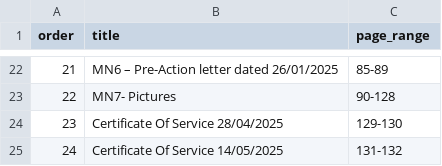
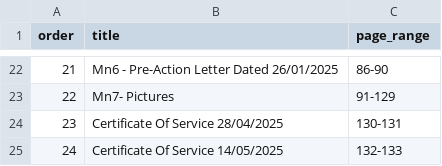
Before and after one commit to KishanThorat111/court_bundle_ai, a CSV file: data/processed/gold_index.csv, drawn as a sheet; only a part is shown, gaps mark what is left out; the diff covers the shown part only.

Commit message:
✨ Final index style update + page range auto-correction + hyperlinked multi-page index

```diff
--- a/data/processed/gold_index.csv
+++ b/data/processed/gold_index.csv
@@ -22,4 +22,4 @@ order,title,page_range
-21,MN6 – Pre-Action letter dated 26/01/2025,85-89
-22,MN7- Pictures,90-128
-23,Certificate Of Service 28/04/2025,129-130
-24,Certificate Of Service 14/05/2025,131-132
+21,Mn6 - Pre-Action Letter Dated 26/01/2025,86-90
+22,Mn7- Pictures,91-129
+23,Certificate Of Service 28/04/2025,130-131
+24,Certificate Of Service 14/05/2025,132-133
```
Also changed, not shown: 32 edited cells elsewhere in this file, 3 other files.
